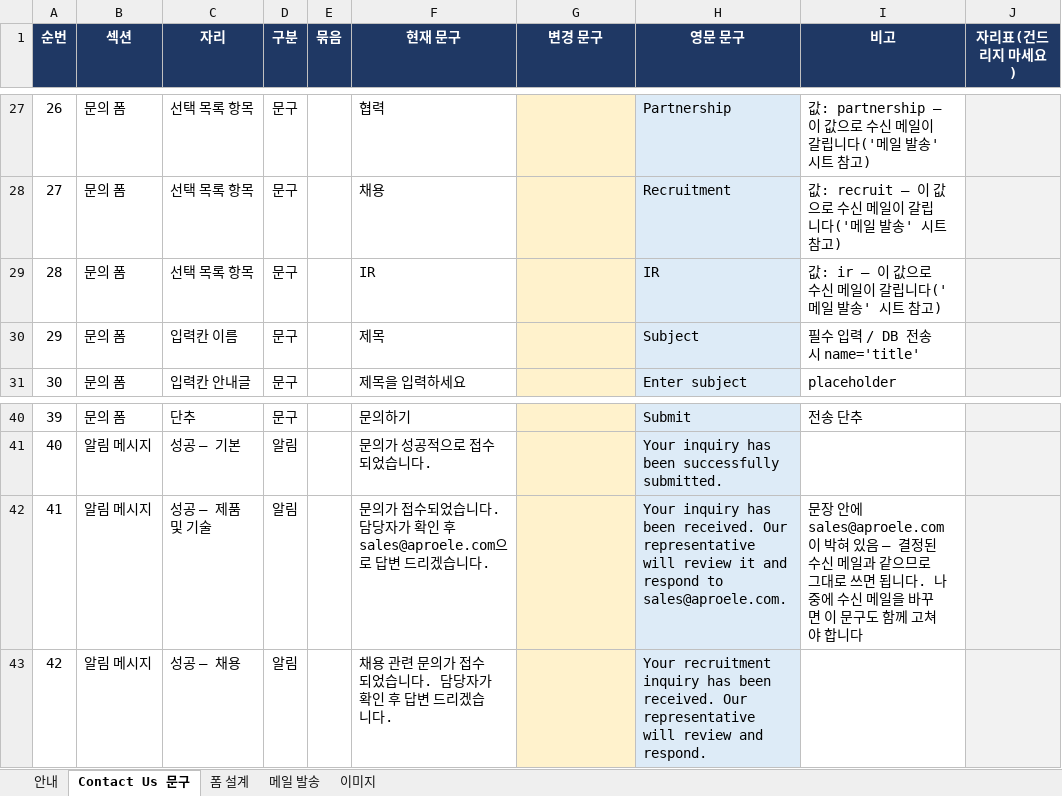
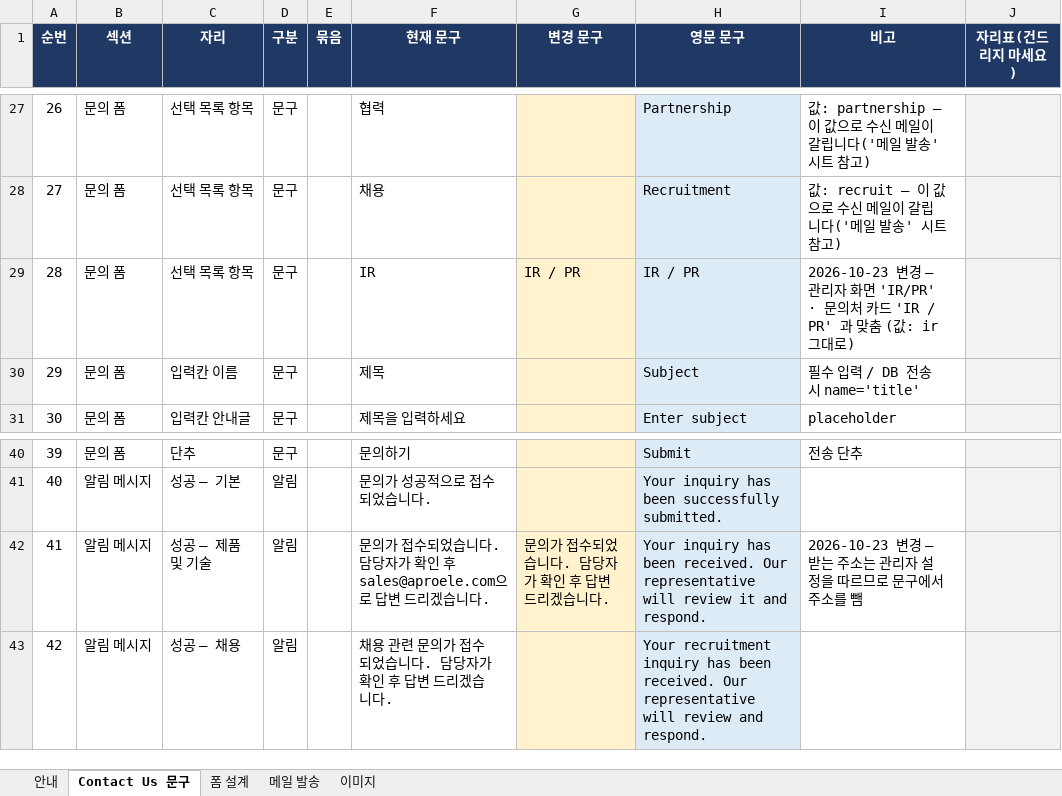
Before and after one commit to 01hye0ne/apro-website, an Excel workbook: content-export/06_Contact_Us.xlsx, sheet Contact Us 문구, drawn as a sheet; only a part is shown, gaps mark what is left out; values as stored, in another font and other column widths than the file's, no borders; the diff names each change by its address in the sheet, - before the commit and + after, or states it on an @@ line.

```diff
--- a/content-export/06_Contact_Us.xlsx (sheet Contact Us 문구)
+++ b/content-export/06_Contact_Us.xlsx (sheet Contact Us 문구)
-G29 (변경 문구): (empty)
+G29 (변경 문구): IR / PR
-H29 (영문 문구): IR
+H29 (영문 문구): IR / PR
-I29 (비고): 값: ir — 이 값으로 수신 메일이 갈립니다('메일 발송' 시트 참고)
+I29 (비고): 2026-10-23 변경 — 관리자 화면 'IR/PR' · 문의처 카드 'IR / PR' 과 맞춤 (값: ir 그대로)
-G42 (변경 문구): (empty)
+G42 (변경 문구): 문의가 접수되었습니다. 담당자가 확인 후 답변 드리겠습니다.
-H42 (영문 문구): …it and respond to sales@aproele.com.
+H42 (영문 문구): …it and respond.
-I42 (비고): 문장 안에 sales@aproele.com 이 박혀 있음 — 결정된 수신 메일과 같으므로 그대로 쓰면 됩니다. 나중에 수신 메일을 바꾸면 이 문구도 함께 고쳐야 합니다
+I42 (비고): 2026-10-23 변경 — 받는 주소는 관리자 설정을 따르므로 문구에서 주소를 뺌
```
Also changed, not shown: sheet 메일 발송, content-export/국문영문글정리.xlsx, 2 other files.
